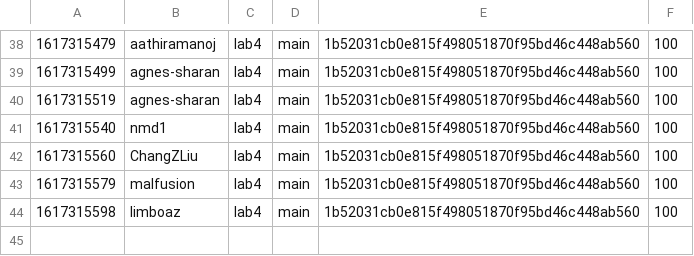
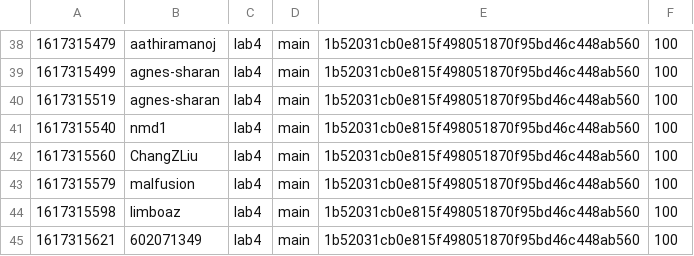
Before and after one commit to nyupcs/pcs-sp21-lab4-scoreboard, a CSV file: score.csv, drawn as a sheet; only a part is shown, gaps mark what is left out.

Commit message:
[Score] 602071349 +100
602071349 attacked `main` 1b52031cb0e815f498051870f95bd46c448ab560 of lab4

```diff
--- a/score.csv
+++ b/score.csv
@@ -44 +44,2 @@
 1617315598,limboaz,lab4,main,1b52031cb0e815f498051870f95bd46c448ab560,100
+1617315621,602071349,lab4,main,1b52031cb0e815f498051870f95bd46c448ab560,100
```
